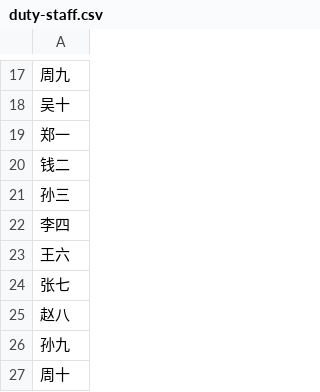
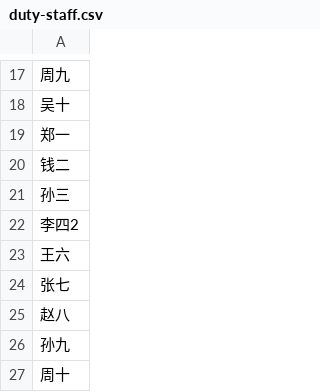
Before and after one commit to GenderX/calendar, a CSV file: src/main/resources/duty-staff.csv, drawn as a sheet; only a part is shown, gaps mark what is left out; the diff names each change by its address in the sheet, - before the commit and + after, or states it on an @@ line.

```diff
--- a/src/main/resources/duty-staff.csv
+++ b/src/main/resources/duty-staff.csv
-A22: 李四
+A22: 李四2
```
Also changed, not shown: 7 other files.
